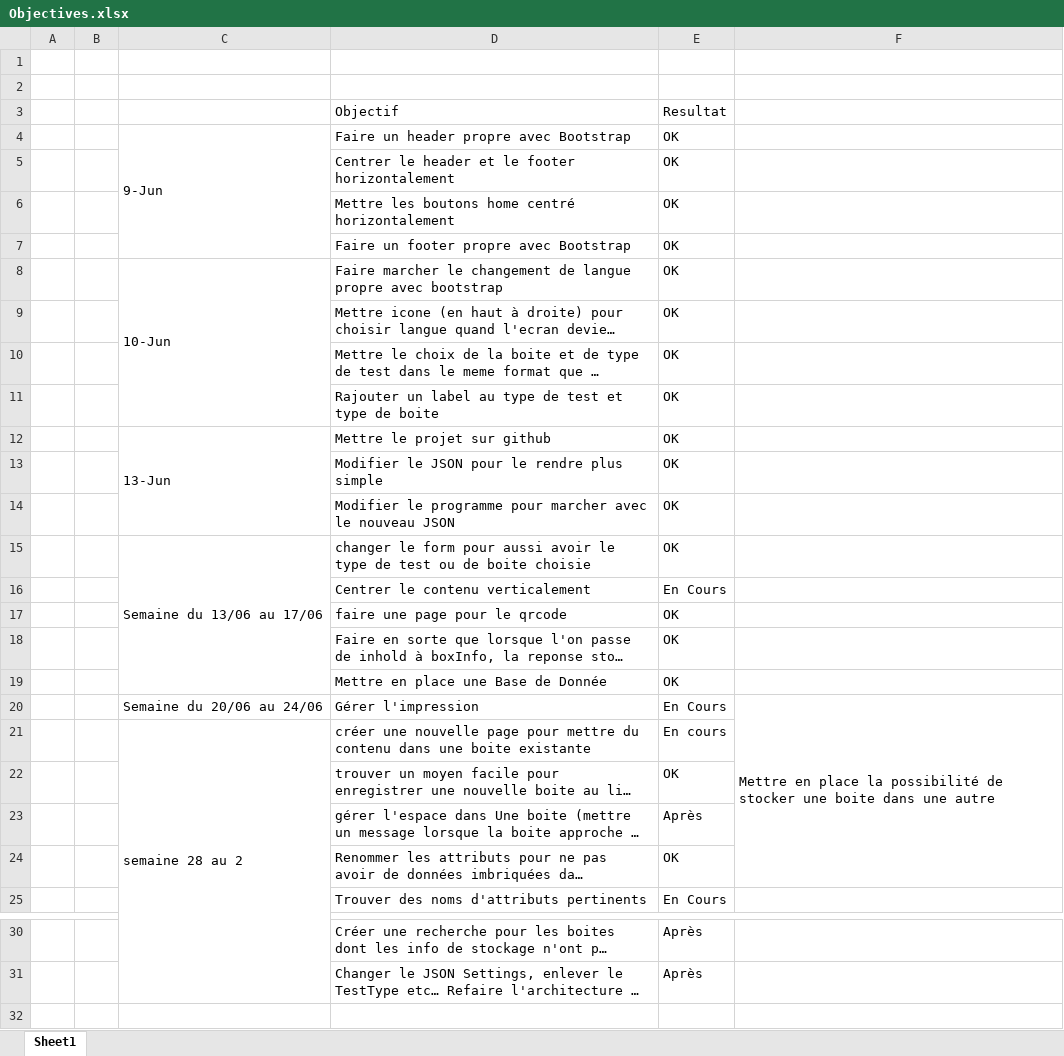
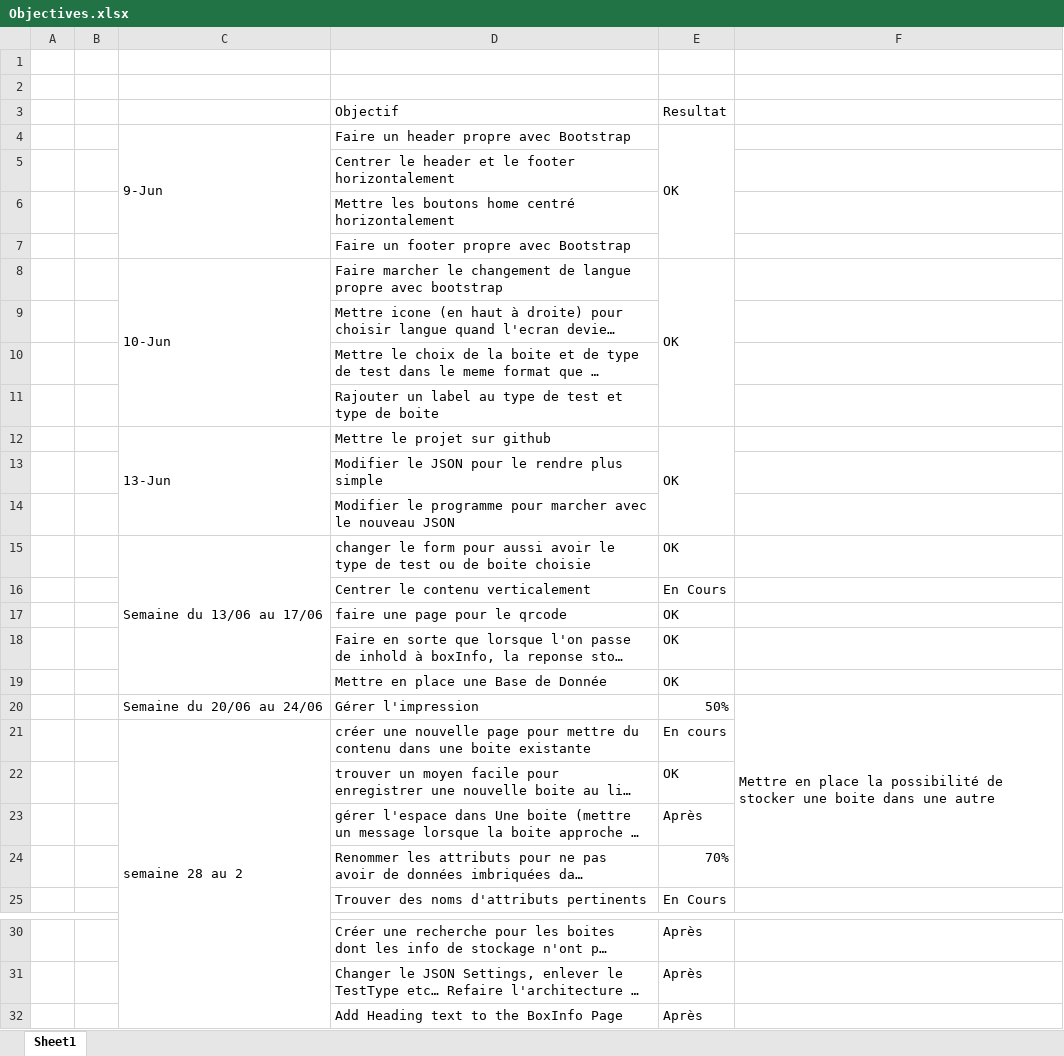
Before and after one commit to Tati76/Application, an Excel workbook: Objectives.xlsx, sheet Sheet1, drawn as a sheet; only a part is shown, gaps mark what is left out; long unchanged cells end in …; values as stored, in another font and other column widths than the file's, no cell formats; the diff names each change by its address in the sheet, - before the commit and + after, or states it on an @@ line.

```diff
--- a/Objectives.xlsx (sheet Sheet1)
+++ b/Objectives.xlsx (sheet Sheet1)
+E4:E7 merged
-E5:E7: OK
+E5:E7: (empty)
+E8:E11 merged
-E9:E11: OK
+E9:E11: (empty)
+E12:E14 merged
-E13:E14: OK
+E13:E14: (empty)
-E20: En Cours
+E20: 50%
-E24: OK
+E24: 70%
+row 32:  |  |  | Add Heading text to the BoxInfo Page | Après
```
Also changed, not shown: cell formats, 1 other file.
